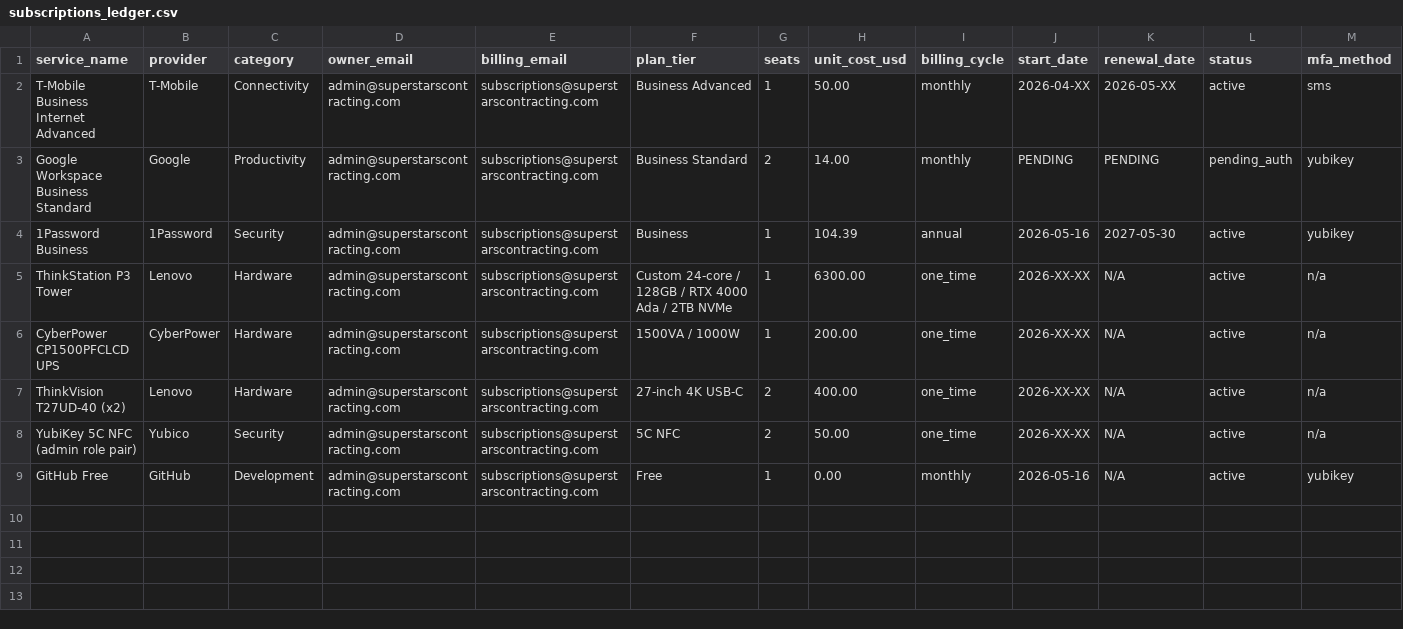
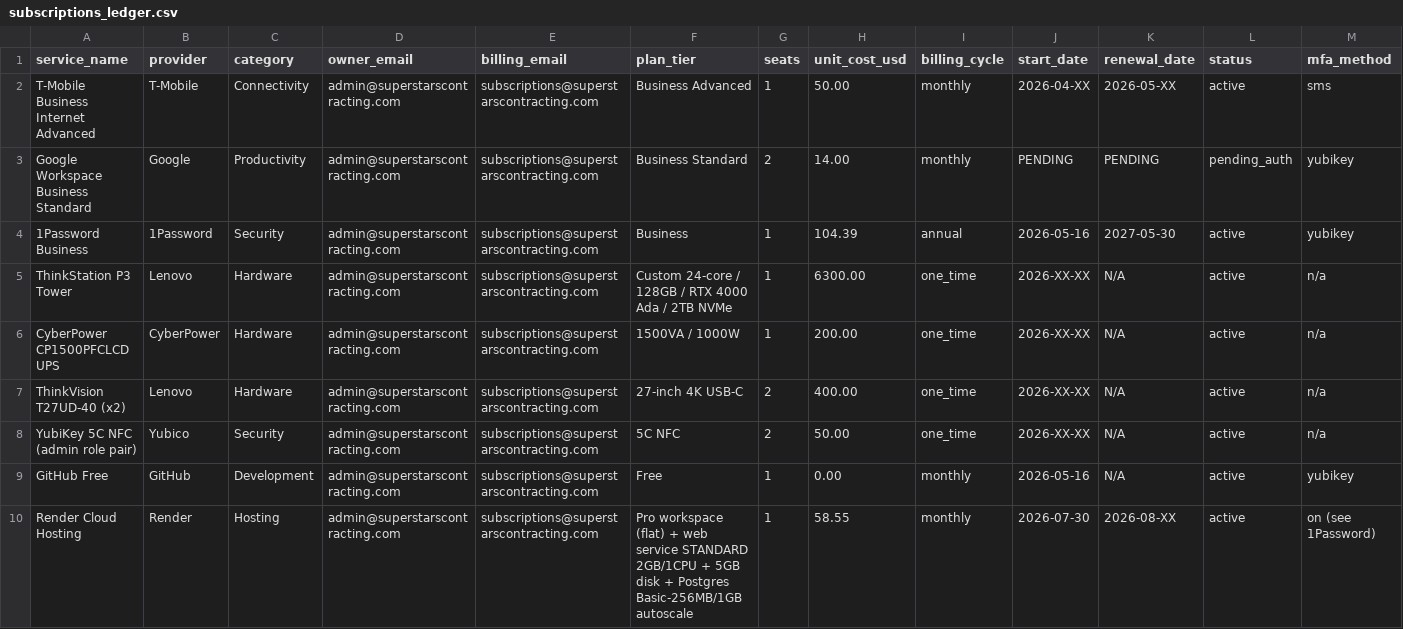
Before and after one commit to superstars-contracting/dashboard, a CSV file: subscriptions_ledger.csv, drawn as a sheet; only a part is shown; rows hold the shown columns only; the diff names each change by its address in the sheet, - before the commit and + after, or states it on an @@ line.

```diff
--- a/subscriptions_ledger.csv
+++ b/subscriptions_ledger.csv
+row 10: Render Cloud Hosting | Render | Hosting | admin@superstarscontracting.com | subscriptions@superstarscontracting.com | Pro workspace (flat) + web service STANDARD 2GB/1CPU + 5GB disk + Postgres Basic-256MB/1GB autoscale | 1 | 58.55 | monthly | 2026-07-30 | 2026-08-XX | active | on (see 1Password)
```
